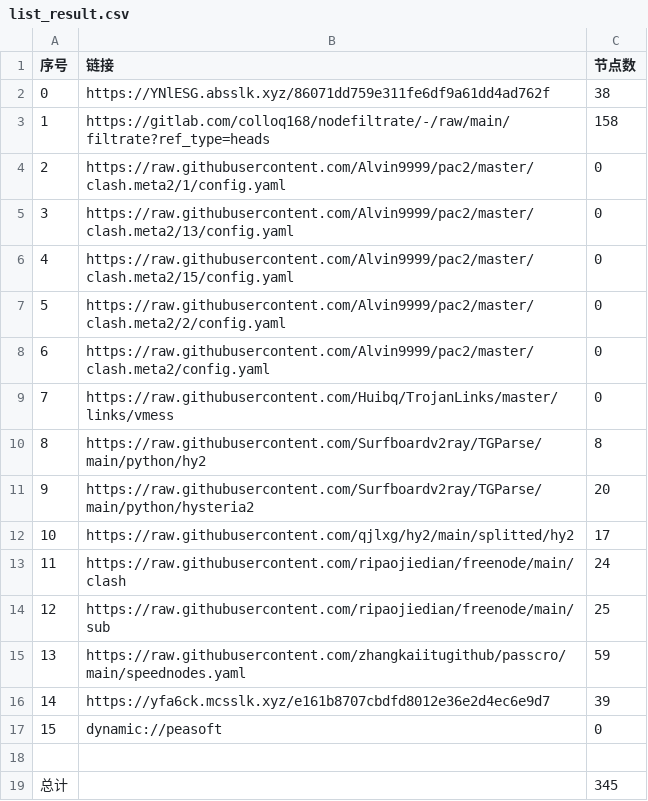
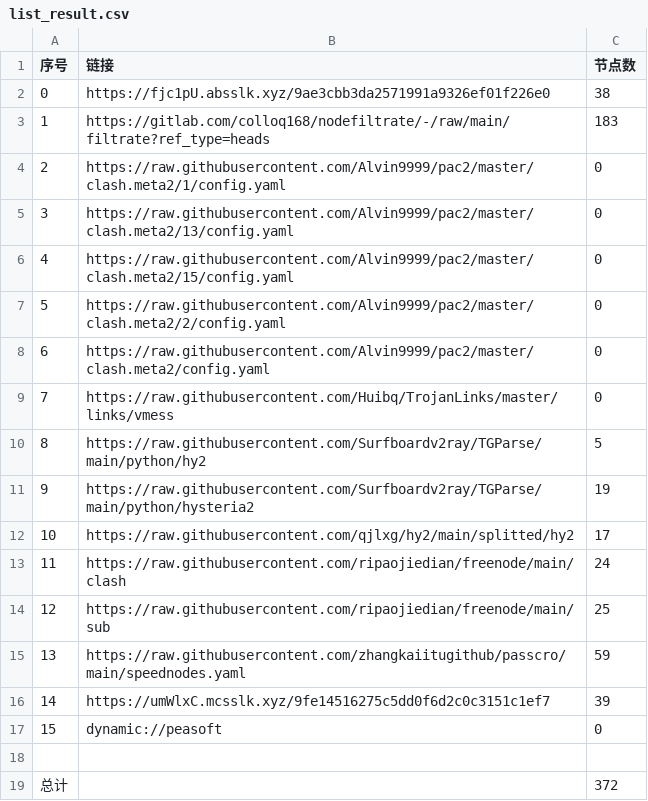
Before and after one commit to nowts71/NoMoreWalls, a CSV file: list_result.csv, drawn as a sheet.

```diff
--- a/list_result.csv
+++ b/list_result.csv
@@ -1,4 +1,4 @@
 序号,链接,节点数
-0,https://YNlESG.absslk.xyz/86071dd759e311fe6df9a61dd4ad762f,38
-1,https://gitlab.com/colloq168/nodefiltrate/-/raw/main/filtrate?ref_type=heads,158
+0,https://fjc1pU.absslk.xyz/9ae3cbb3da2571991a9326ef01f226e0,38
+1,https://gitlab.com/colloq168/nodefiltrate/-/raw/main/filtrate?ref_type=heads,183
 2,https://raw.githubusercontent.com/Alvin9999/pac2/master/clash.meta2/1/config.yaml,0
@@ -9,4 +9,4 @@
 7,https://raw.githubusercontent.com/Huibq/TrojanLinks/master/links/vmess,0
-8,https://raw.githubusercontent.com/Surfboardv2ray/TGParse/main/python/hy2,8
-9,https://raw.githubusercontent.com/Surfboardv2ray/TGParse/main/python/hysteria2,20
+8,https://raw.githubusercontent.com/Surfboardv2ray/TGParse/main/python/hy2,5
+9,https://raw.githubusercontent.com/Surfboardv2ray/TGParse/main/python/hysteria2,19
 10,https://raw.githubusercontent.com/qjlxg/hy2/main/splitted/hy2,17
@@ -15,5 +15,5 @@
 13,https://raw.githubusercontent.com/zhangkaiitugithub/passcro/main/speednodes.yaml,59
-14,https://yfa6ck.mcsslk.xyz/e161b8707cbdfd8012e36e2d4ec6e9d7,39
+14,https://umWlxC.mcsslk.xyz/9fe14516275c5dd0f6d2c0c3151c1ef7,39
 15,dynamic://peasoft,0
 
-总计,,345
+总计,,372
```
Also changed, not shown: 32 other files.
